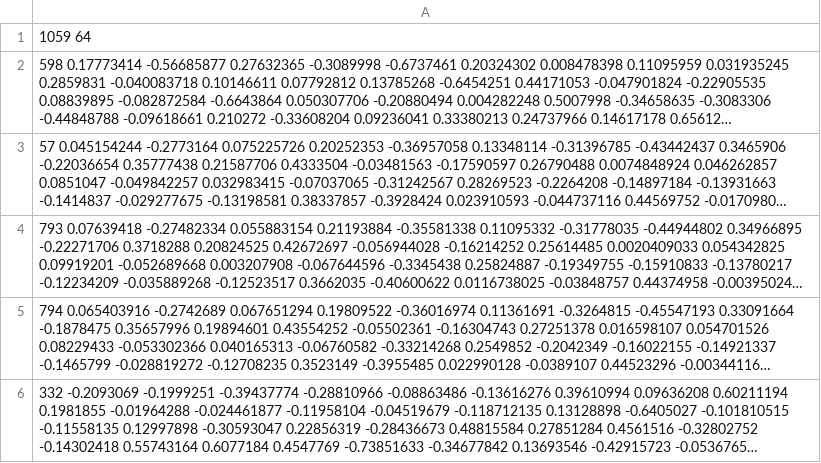
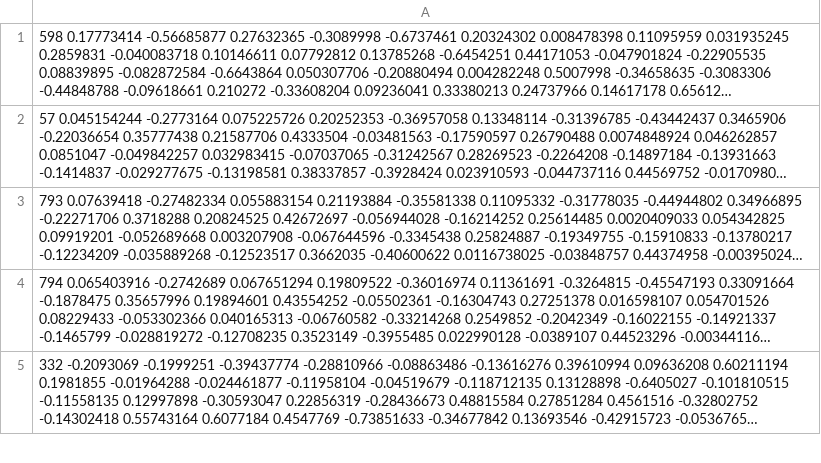
Before and after one commit to liangchunyaobing/chengdu_sample, a CSV file: SE_chengdu.csv, drawn as a sheet; only a part is shown; long unchanged cells end in …; the diff names each change by its address in the sheet, - before the commit and + after, or states it on an @@ line.

Commit message:
Add files via upload

```diff
--- a/SE_chengdu.csv
+++ b/SE_chengdu.csv
-row 1: 1059 64
```
